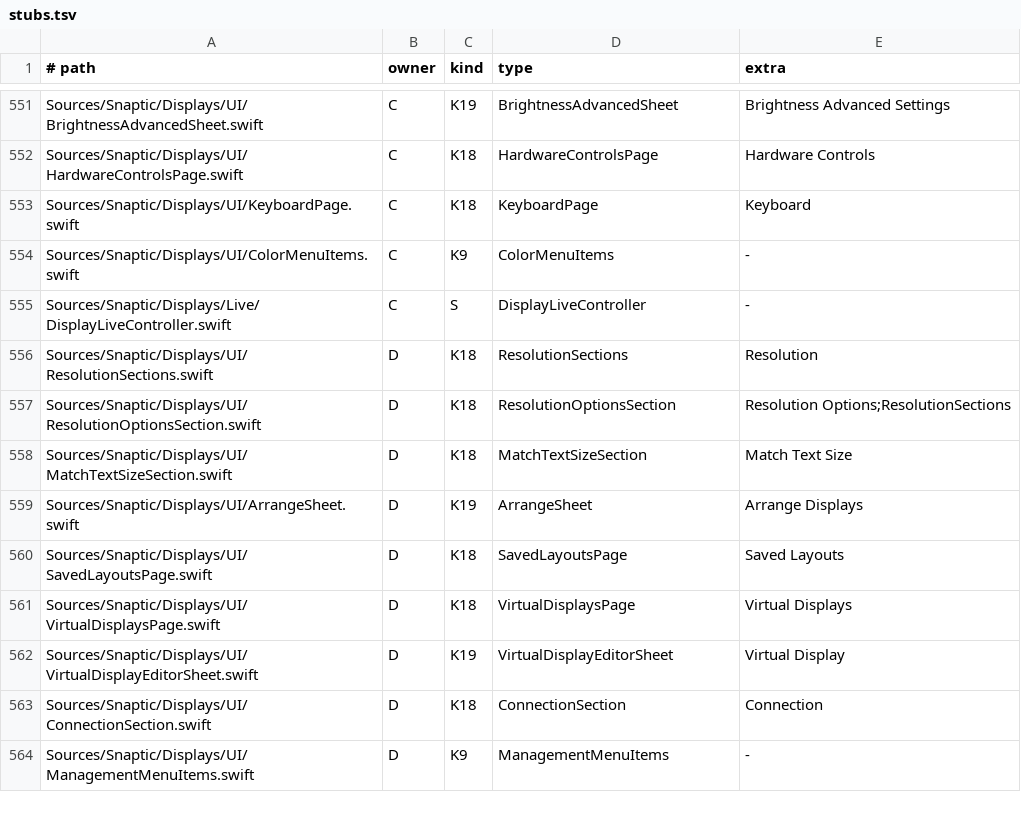
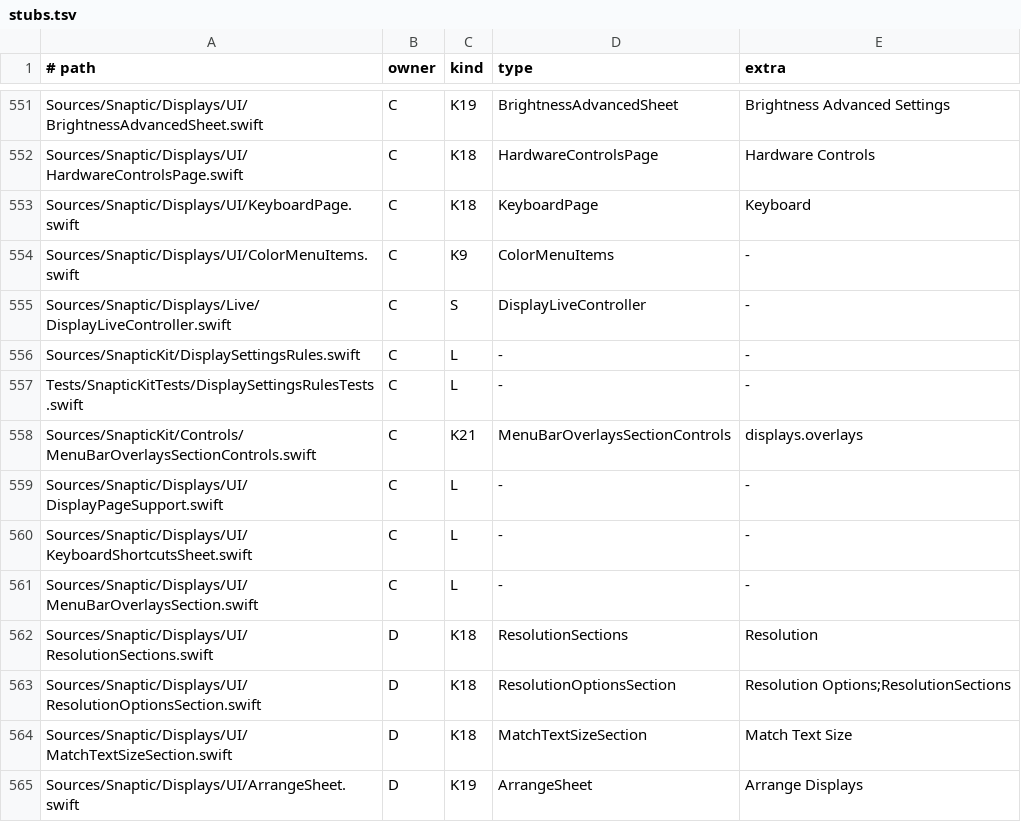
Before and after one commit to revylfitness/snaptic, a TSV file: scripts/stubs.tsv, drawn as a sheet; only a part is shown, gaps mark what is left out; the shorter side is filled out with more unchanged rows; the diff names each change by its address in the sheet, - before the commit and + after, or states it on an @@ line.

```diff
--- a/scripts/stubs.tsv
+++ b/scripts/stubs.tsv
+row 556: Sources/SnapticKit/DisplaySettingsRules.swift | C | L | - | -
+row 557: Tests/SnapticKitTests/DisplaySettingsRulesTests.swift | C | L | - | -
+row 558: Sources/SnapticKit/Controls/MenuBarOverlaysSectionControls.swift | C | K21 | MenuBarOverlaysSectionControls | displays.overlays
+row 559: Sources/Snaptic/Displays/UI/DisplayPageSupport.swift | C | L | - | -
+row 560: Sources/Snaptic/Displays/UI/KeyboardShortcutsSheet.swift | C | L | - | -
+row 561: Sources/Snaptic/Displays/UI/MenuBarOverlaysSection.swift | C | L | - | -
```
Also changed, not shown: scripts/lint-legacy.tsv, 19 other files.
